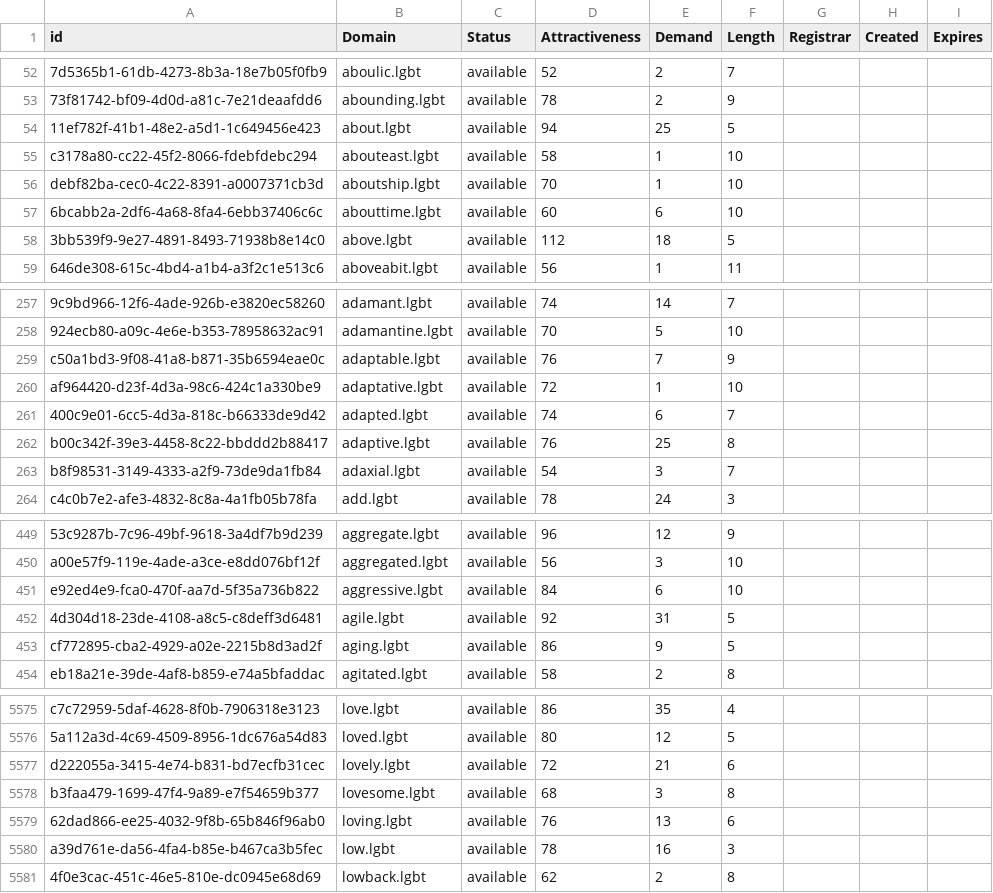
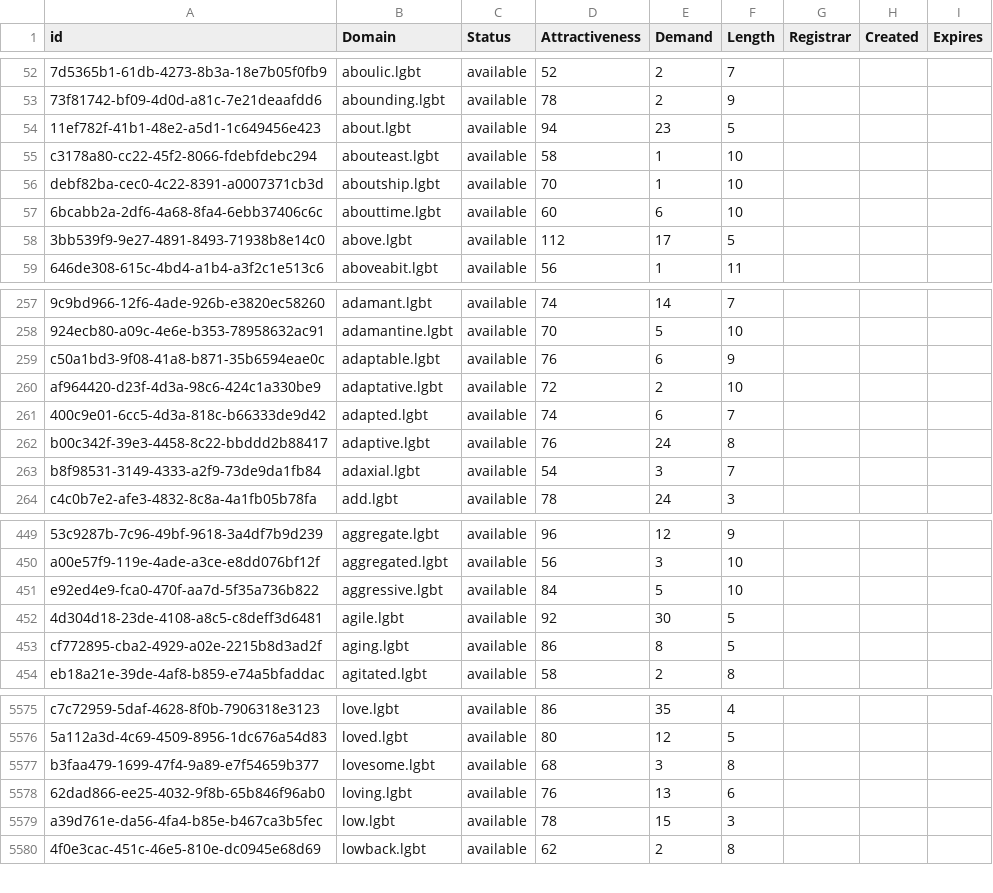
Before and after one commit to UniqueDomains/lgbt-oneword-domains, a CSV file: lgbt.csv, drawn as a sheet; only a part is shown, gaps mark what is left out; removed rows and columns are numbered as before the commit, all else as after; the diff covers the shown part only; the diff names each change by its address in the sheet, - before the commit and + after, or states it on an @@ line.

Commit message:
Domains update

```diff
--- a/lgbt.csv
+++ b/lgbt.csv
-E54 (Demand): 25
+E54 (Demand): 23
-E58 (Demand): 18
+E58 (Demand): 17
-E259 (Demand): 7
+E259 (Demand): 6
-E260 (Demand): 1
+E260 (Demand): 2
-E262 (Demand): 25
+E262 (Demand): 24
-E451 (Demand): 6
+E451 (Demand): 5
-E452 (Demand): 31
+E452 (Demand): 30
-E453 (Demand): 9
+E453 (Demand): 8
-row 5577: d222055a-3415-4e74-b831-bd7ecfb31cec | lovely.lgbt | available | 72 | 21 | 6
-E5579 (Demand): 16
+E5579 (Demand): 15
```
Also changed, not shown: 100 edited cells elsewhere in this file, 2 other files.
